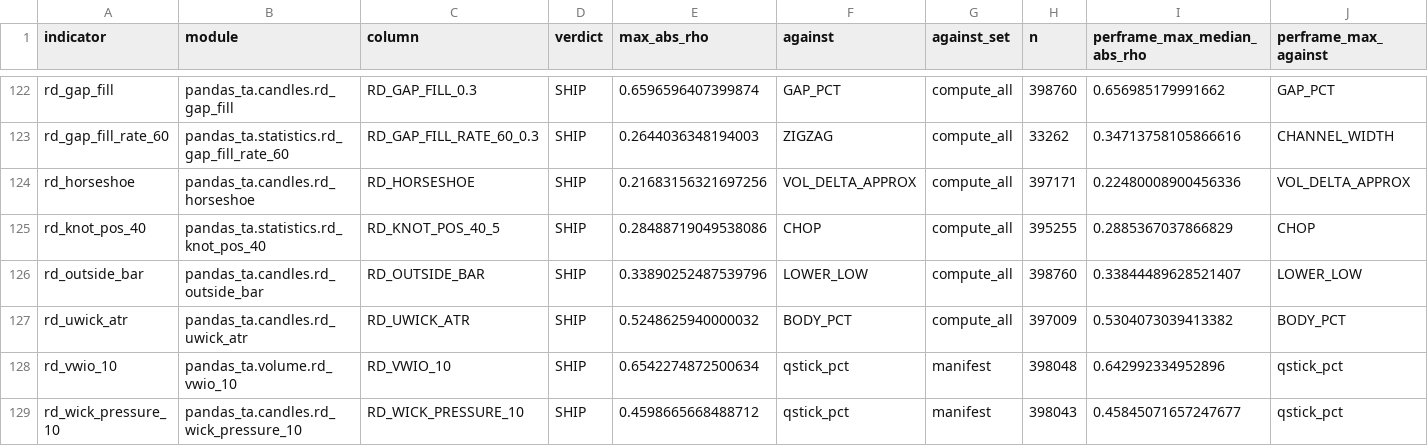
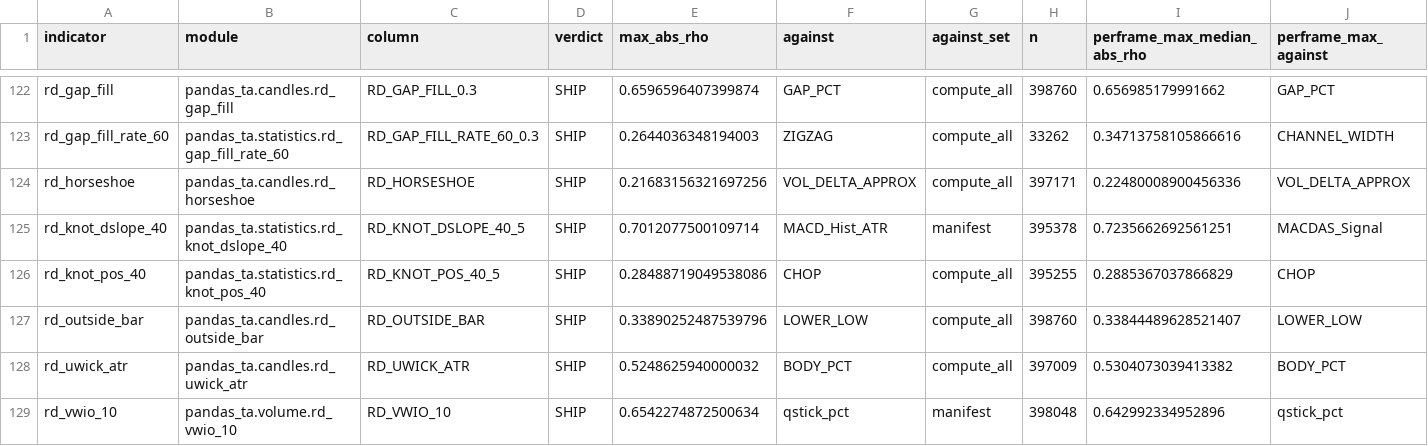
Before and after one commit to TolgaUyanik/PandasTa, a CSV file: docs/gate_e_ledger.csv, drawn as a sheet; only a part is shown, gaps mark what is left out; the shorter side is filled out with more unchanged rows; rows hold the shown columns only; the diff names each change by its address in the sheet, - before the commit and + after, or states it on an @@ line.

Commit message:
RD-KNOT-DSLOPE-40: receipt -- record launcher's Gate E run on rd_knot_dslope_40 (SHIP, 0.7012 vs MACD_Hist_ATR), ledger row recorded, Gate F re-measured 1,622 passed/0 failed. Refs #175

```diff
--- a/docs/gate_e_ledger.csv
+++ b/docs/gate_e_ledger.csv
+row 125: rd_knot_dslope_40 | pandas_ta.statistics.rd_knot_dslope_40 | RD_KNOT_DSLOPE_40_5 | SHIP | 0.7012077500109714 | MACD_Hist_ATR | manifest | 395378 | 0.7235662692561251 | MACDAS_Signal
```
Also changed, not shown: 1 other file.
